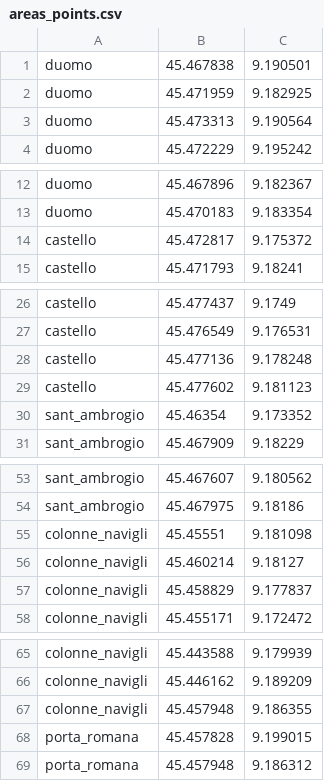
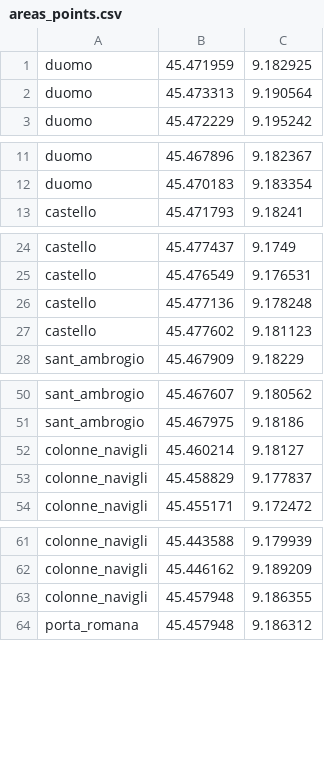
Before and after one commit to mtthss/stay-milano, a CSV file: StayMilano/assets/areas_points.csv, drawn as a sheet; only a part is shown, gaps mark what is left out; the diff covers the shown part only; the diff names each change by its address in the sheet, - before the commit and + after, or states it on an @@ line.

```diff
--- a/StayMilano/assets/areas_points.csv
+++ b/StayMilano/assets/areas_points.csv
-row 1: duomo | 45.467838 | 9.190501
-row 14: castello | 45.472817 | 9.175372
-row 30: sant_ambrogio | 45.46354 | 9.173352
-row 55: colonne_navigli | 45.45551 | 9.181098
-row 68: porta_romana | 45.457828 | 9.199015
```
Also changed, not shown: 2 removed rows elsewhere in this file.
